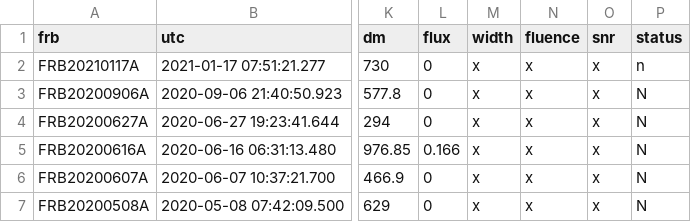
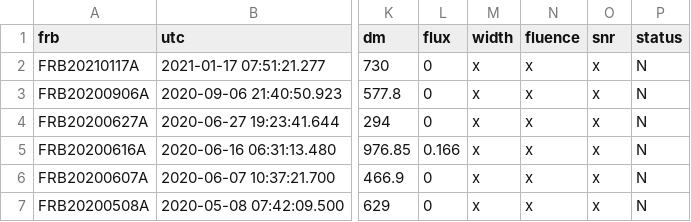
Before and after one commit to HeRTA/FRBSTATS, a CSV file: catalogue.csv, drawn as a sheet; only a part is shown, gaps mark what is left out; the diff names each change by its address in the sheet, - before the commit and + after, or states it on an @@ line.

Commit message:
Update catalogue.csv

```diff
--- a/catalogue.csv
+++ b/catalogue.csv
-P2 (status): n
+P2 (status): N
```
